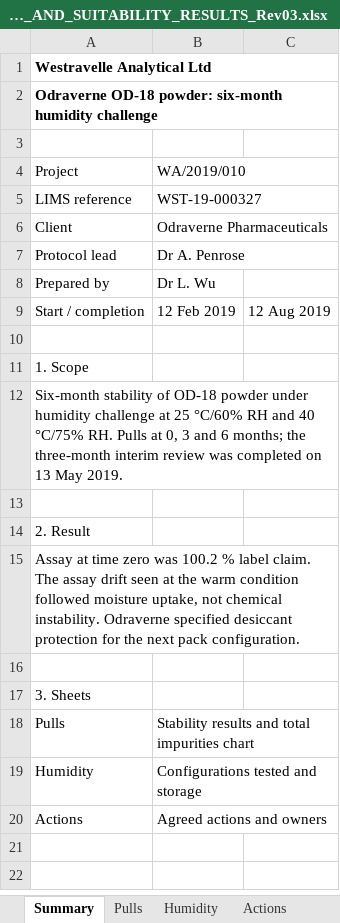
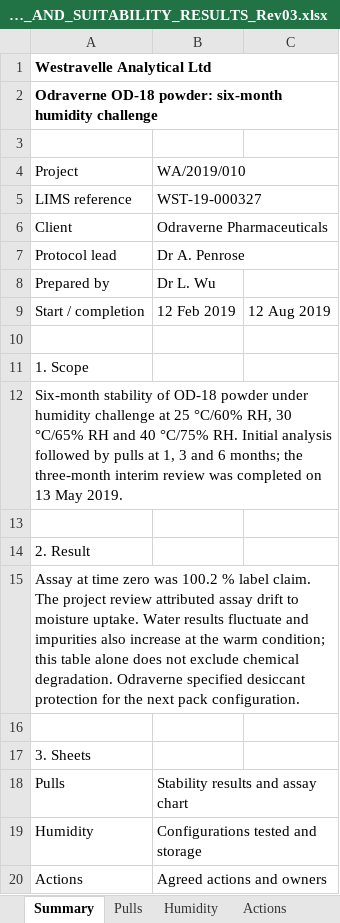
Before and after one commit to 60xAI/portco-mock-dataset, an Excel workbook: output/archive/WestravelleData/Stability/OD18/WA-2019-010/Results/Approved/OD18_PULLS_AND_SUITABILITY_RESULTS_Rev03.xlsx, sheet Summary, drawn as a sheet; values as stored, in another font and other column widths than the file's, no borders; the diff names each change by its address in the sheet, - before the commit and + after, or states it on an @@ line.

Commit message:
Stage 8 review fixes: E-006

```diff
--- a/output/archive/WestravelleData/Stability/OD18/WA-2019-010/Results/Approved/OD18_PULLS_AND_SUITABILITY_RESULTS_Rev03.xlsx (sheet Summary)
+++ b/output/archive/WestravelleData/Stability/OD18/WA-2019-010/Results/Approved/OD18_PULLS_AND_SUITABILITY_RESULTS_Rev03.xlsx (sheet Summary)
-A12: …25 °C/60% RH and 40 °C/75% RH. Pulls at 0, 3 and…
+A12: …25 °C/60% RH, 30 °C/65% RH and 40 °C/75% RH. Initial analysis followed by pulls at 1, 3 and…
-A15: …claim. The assay drift seen at the warm condition followed moisture uptake, not chemical instability. Odraverne specified…
+A15: …claim. The project review attributed assay drift to moisture uptake. Water results fluctuate and impurities also increase at the warm condition; this table alone does not exclude chemical degradation. Odraverne specified…
-B18: Stability results and total impurities chart
+B18: Stability results and assay chart
```
Also changed, not shown: sheet Actions, sheet Humidity, sheet Pulls, 1 other file.
